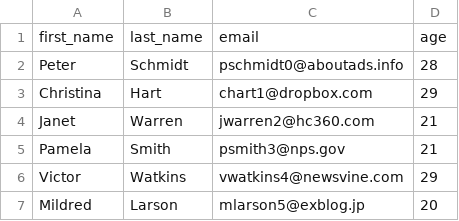
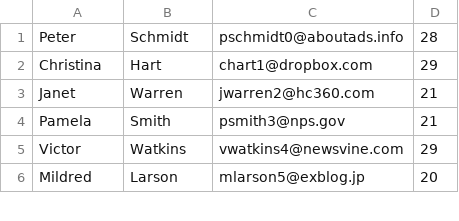
Before and after one commit to sunil-mohanty/spring, a CSV file: JPAWithSpringBoot/src/main/resources/students.csv, drawn as a sheet; only a part is shown.

Commit message:
improved the integration of spring data and batch with boot

```diff
--- a/JPAWithSpringBoot/src/main/resources/students.csv
+++ b/JPAWithSpringBoot/src/main/resources/students.csv
@@ -1,2 +1 @@
-first_name,last_name,email,age
 Peter,Schmidt,pschmidt0@aboutads.info,28
```
Also changed, not shown: 5 other files.
